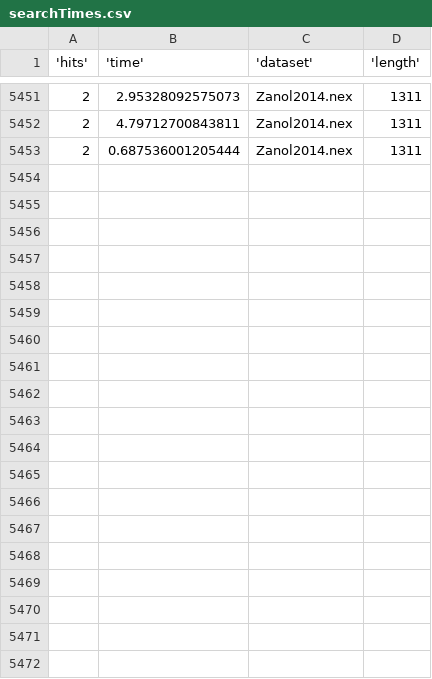
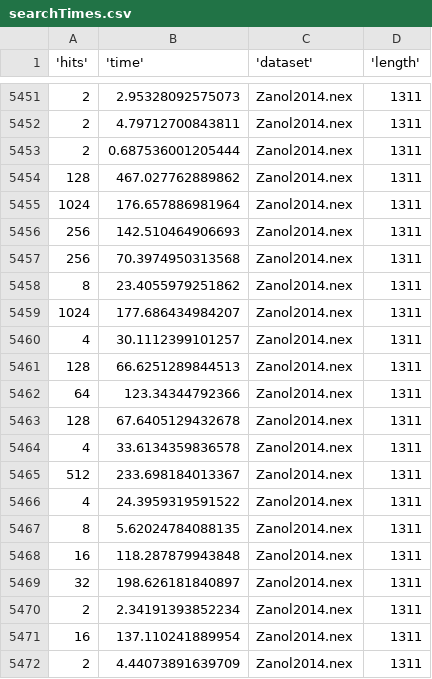
Before and after one commit to ms609/ExploreInapplicable, a CSV file: inapplicable/searchTimes.csv, drawn as a sheet; only a part is shown, gaps mark what is left out; the diff covers the shown part only; the diff names each change by its address in the sheet, - before the commit and + after, or states it on an @@ line.

Commit message:
Finished Zanol search

```diff
--- a/inapplicable/searchTimes.csv
+++ b/inapplicable/searchTimes.csv
+row 5454: 128 | 467.027762889862 | Zanol2014.nex | 1311
+row 5455: 1024 | 176.657886981964 | Zanol2014.nex | 1311
+row 5456: 256 | 142.510464906693 | Zanol2014.nex | 1311
+row 5457: 256 | 70.3974950313568 | Zanol2014.nex | 1311
+row 5458: 8 | 23.4055979251862 | Zanol2014.nex | 1311
+row 5459: 1024 | 177.686434984207 | Zanol2014.nex | 1311
+row 5460: 4 | 30.1112399101257 | Zanol2014.nex | 1311
+row 5461: 128 | 66.6251289844513 | Zanol2014.nex | 1311
+row 5462: 64 | 123.34344792366 | Zanol2014.nex | 1311
+row 5463: 128 | 67.6405129432678 | Zanol2014.nex | 1311
+row 5464: 4 | 33.6134359836578 | Zanol2014.nex | 1311
+row 5465: 512 | 233.698184013367 | Zanol2014.nex | 1311
+row 5466: 4 | 24.3959319591522 | Zanol2014.nex | 1311
+row 5467: 8 | 5.62024784088135 | Zanol2014.nex | 1311
+row 5468: 16 | 118.287879943848 | Zanol2014.nex | 1311
+row 5469: 32 | 198.626181840897 | Zanol2014.nex | 1311
+row 5470: 2 | 2.34191393852234 | Zanol2014.nex | 1311
+row 5471: 16 | 137.110241889954 | Zanol2014.nex | 1311
+row 5472: 2 | 4.44073891639709 | Zanol2014.nex | 1311
```
Also changed, not shown: 31 added rows elsewhere in this file, 1 other file.
